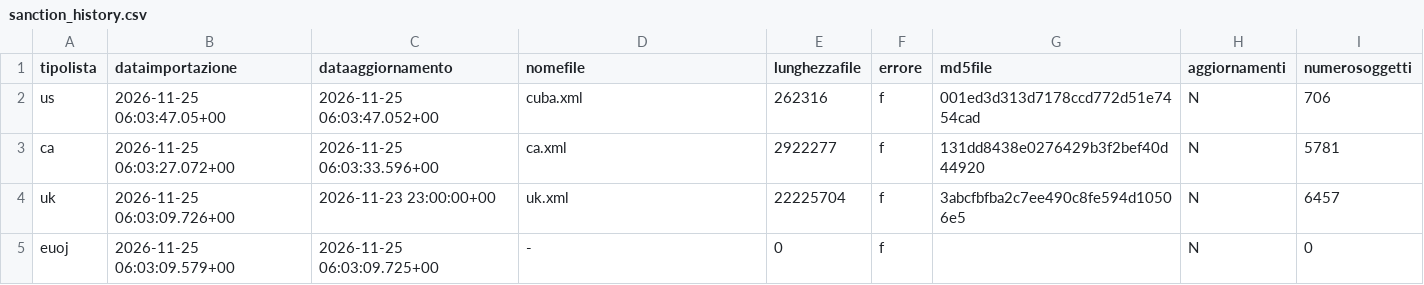
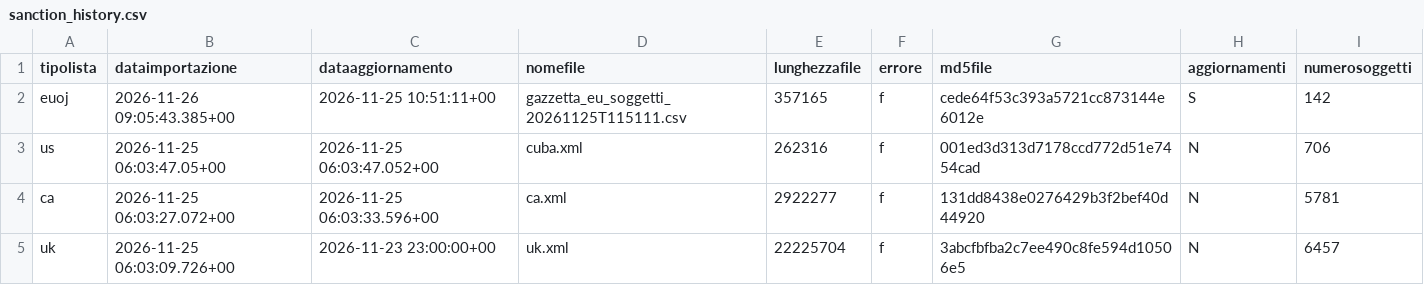
Before and after one commit to SevenDataIT/sevendata-sanction-trace, a CSV file: sanction_history.csv, drawn as a sheet; only a part is shown; the shorter side is filled out with more unchanged rows.

Commit message:
23da6529e800a09fcc4d571c87d40667

```diff
--- a/sanction_history.csv
+++ b/sanction_history.csv
@@ -1,2 +1,3 @@
 tipolista,dataimportazione,dataaggiornamento,nomefile,lunghezzafile,errore,md5file,aggiornamenti,numerosoggetti
+euoj,2026-11-26 09:05:43.385+00,2026-11-25 10:51:11+00,gazzetta_eu_soggetti_20261125T115111.csv,357165,f,cede64f53c393a5721cc873144e6012e,S,142
 us,2026-11-25 06:03:47.05+00,2026-11-25 06:03:47.052+00,cuba.xml,262316,f,001ed3d313d7178ccd772d51e7454cad,N,706
```
